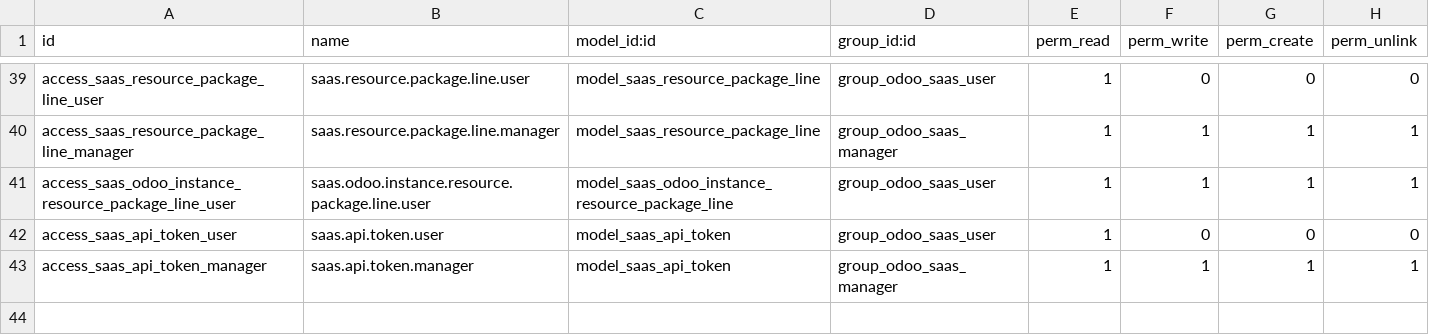
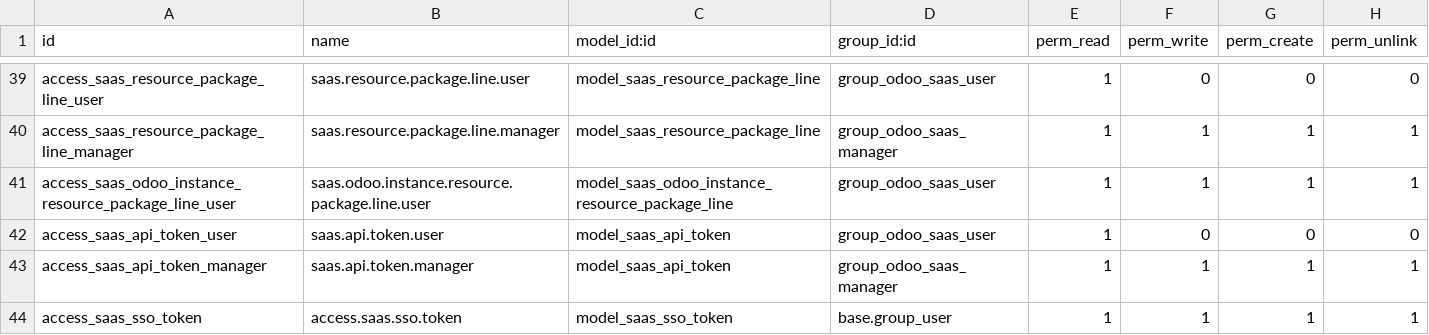
Before and after one commit to draftpos/s_odoo_saas_master, a CSV file: security/ir.model.access.csv, drawn as a sheet; only a part is shown, gaps mark what is left out; the diff names each change by its address in the sheet, - before the commit and + after, or states it on an @@ line.

```diff
--- a/security/ir.model.access.csv
+++ b/security/ir.model.access.csv
+row 44: access_saas_sso_token | access.saas.sso.token | model_saas_sso_token | base.group_user | 1 | 1 | 1 | 1
```
Also changed, not shown: 10 other files.
